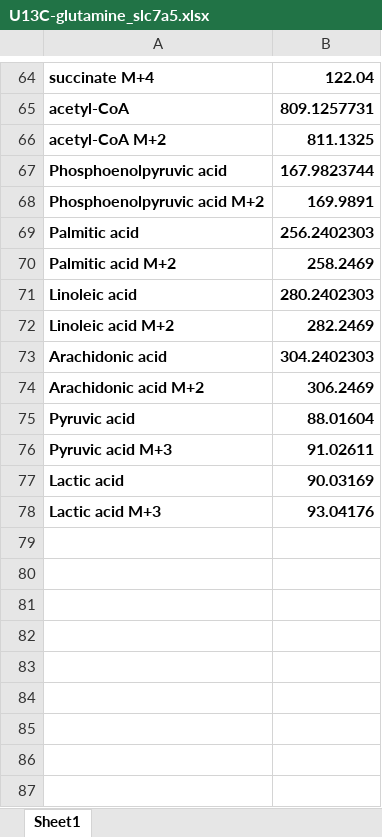
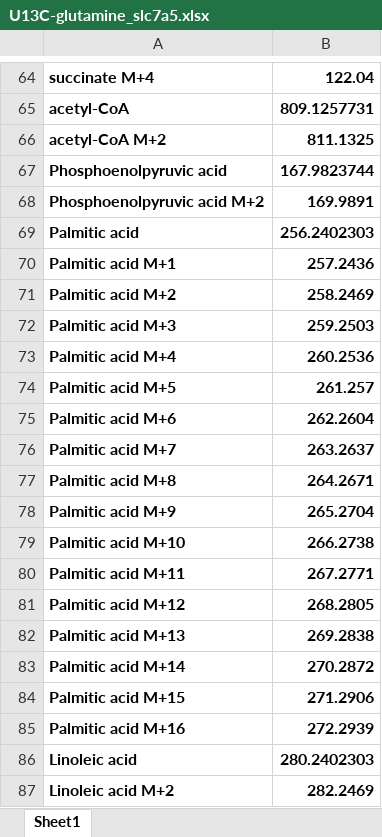
Before and after one commit to lukasz-migas/adhoc-data-processing-pipeline, an Excel workbook: molecules-lists/U13C-glutamine_slc7a5.xlsx, sheet Sheet1, drawn as a sheet; only a part is shown, gaps mark what is left out; the shorter side is filled out with more unchanged rows; values as stored, in another font and other column widths than the file's, no borders; the diff covers the shown part only; the diff names each change by its address in the sheet, - before the commit and + after, or states it on an @@ line.

Commit message:
Updates for SLC7a5 rebuttal
Updates to molecule lists and beatson scheme.

```diff
--- a/molecules-lists/U13C-glutamine_slc7a5.xlsx (sheet Sheet1)
+++ b/molecules-lists/U13C-glutamine_slc7a5.xlsx (sheet Sheet1)
+row 70: Palmitic acid M+1 | 257.2436
+row 72: Palmitic acid M+3 | 259.2503
+row 73: Palmitic acid M+4 | 260.2536
+row 74: Palmitic acid M+5 | 261.257
+row 75: Palmitic acid M+6 | 262.2604
+row 76: Palmitic acid M+7 | 263.2637
+row 77: Palmitic acid M+8 | 264.2671
+row 78: Palmitic acid M+9 | 265.2704
+row 79: Palmitic acid M+10 | 266.2738
+row 80: Palmitic acid M+11 | 267.2771
+row 81: Palmitic acid M+12 | 268.2805
+row 82: Palmitic acid M+13 | 269.2838
+row 83: Palmitic acid M+14 | 270.2872
+row 84: Palmitic acid M+15 | 271.2906
+row 85: Palmitic acid M+16 | 272.2939
```
Also changed, not shown: 10 added rows elsewhere in this sheet, molecules-lists/64_U13C-glutamine infusion all.xlsx, 1 other file.
